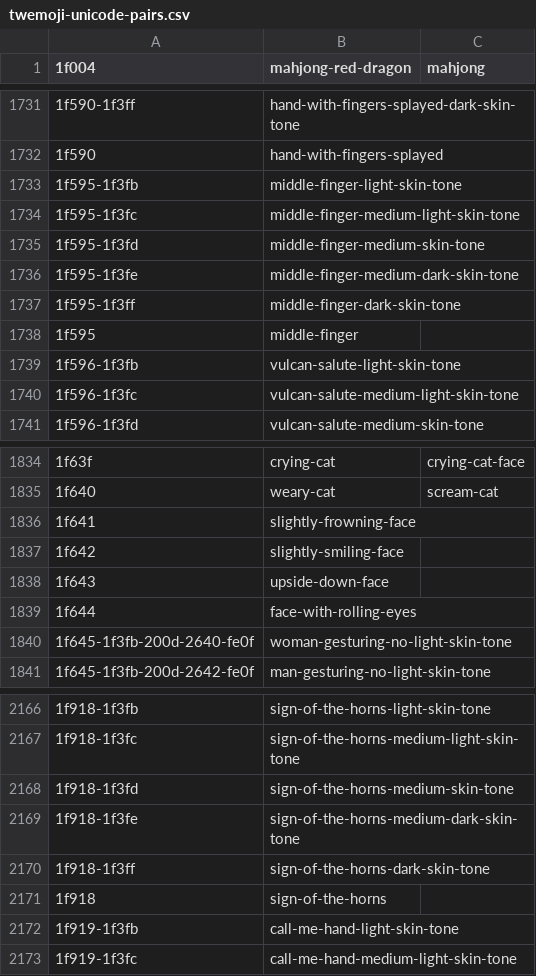
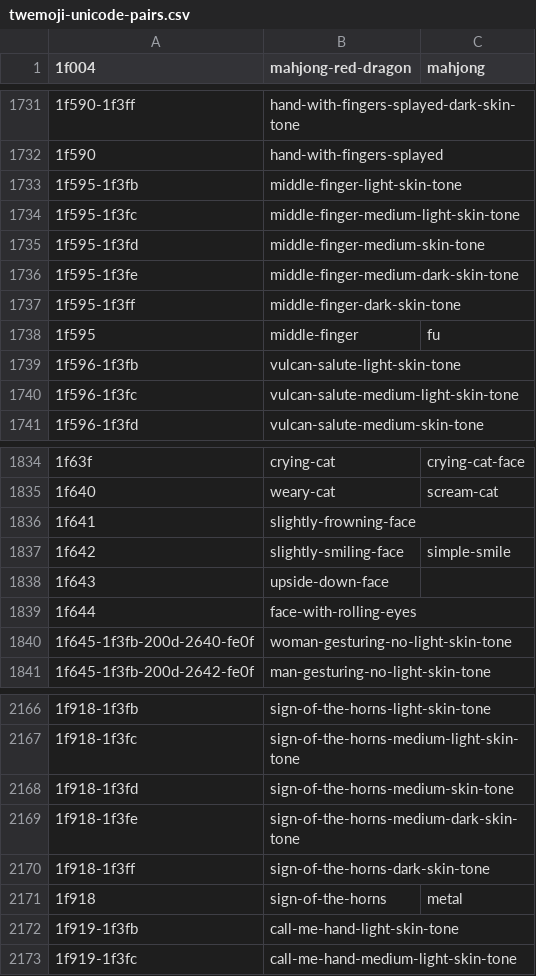
Before and after one commit to faucetgear/twemoji-possum, a CSV file: tmp/twemoji-unicode-pairs.csv, drawn as a sheet; only a part is shown, gaps mark what is left out.

```diff
--- a/tmp/twemoji-unicode-pairs.csv
+++ b/tmp/twemoji-unicode-pairs.csv
@@ -1737,3 +1737,3 @@
 1f595-1f3ff,middle-finger-dark-skin-tone
-1f595,middle-finger
+1f595,middle-finger,fu
 1f596-1f3fb,vulcan-salute-light-skin-tone
@@ -1836,3 +1836,3 @@
 1f641,slightly-frowning-face
-1f642,slightly-smiling-face
+1f642,slightly-smiling-face,simple-smile
 1f643,upside-down-face
@@ -2170,3 +2170,3 @@
 1f918-1f3ff,sign-of-the-horns-dark-skin-tone
-1f918,sign-of-the-horns
+1f918,sign-of-the-horns,metal
 1f919-1f3fb,call-me-hand-light-skin-tone
```
Also changed, not shown: tmp/custom-list.csv, 2 other files.
